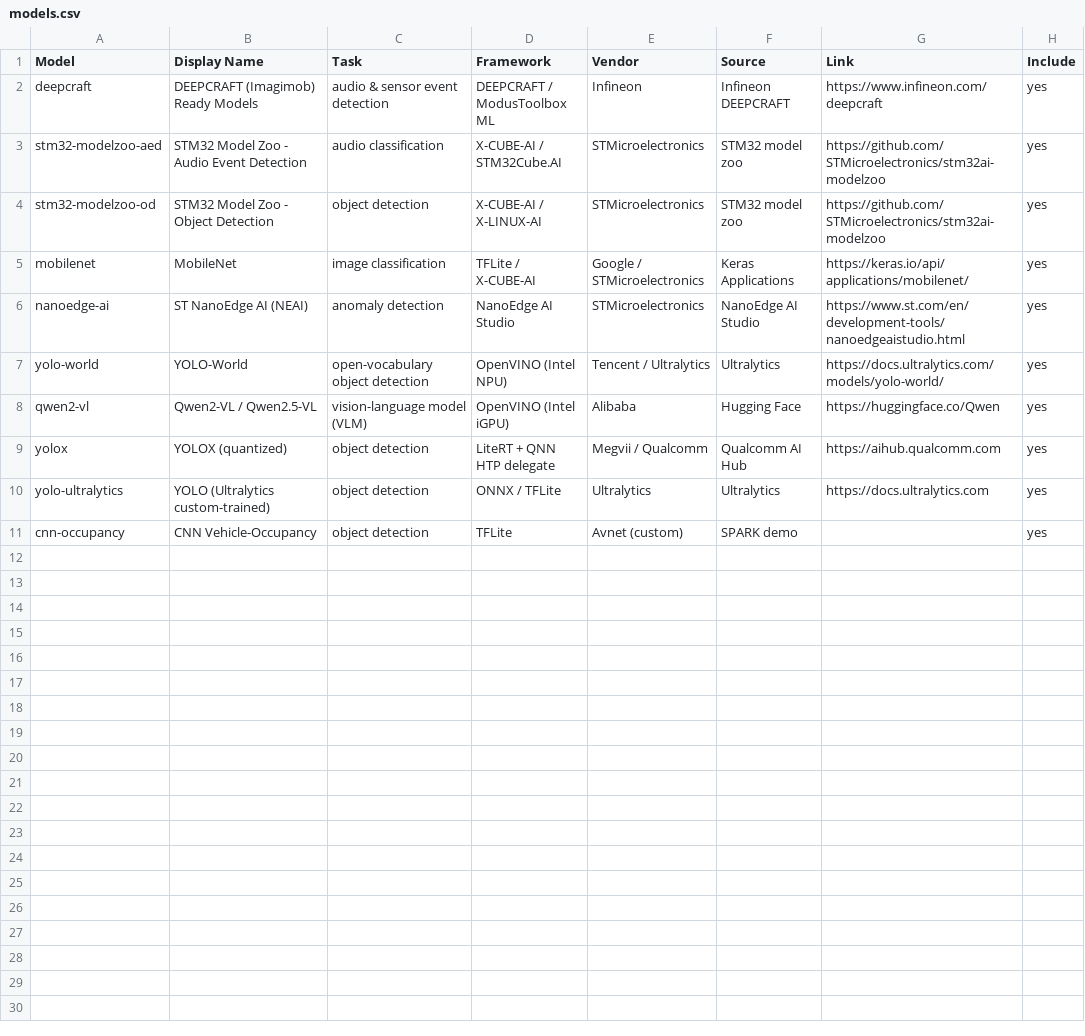
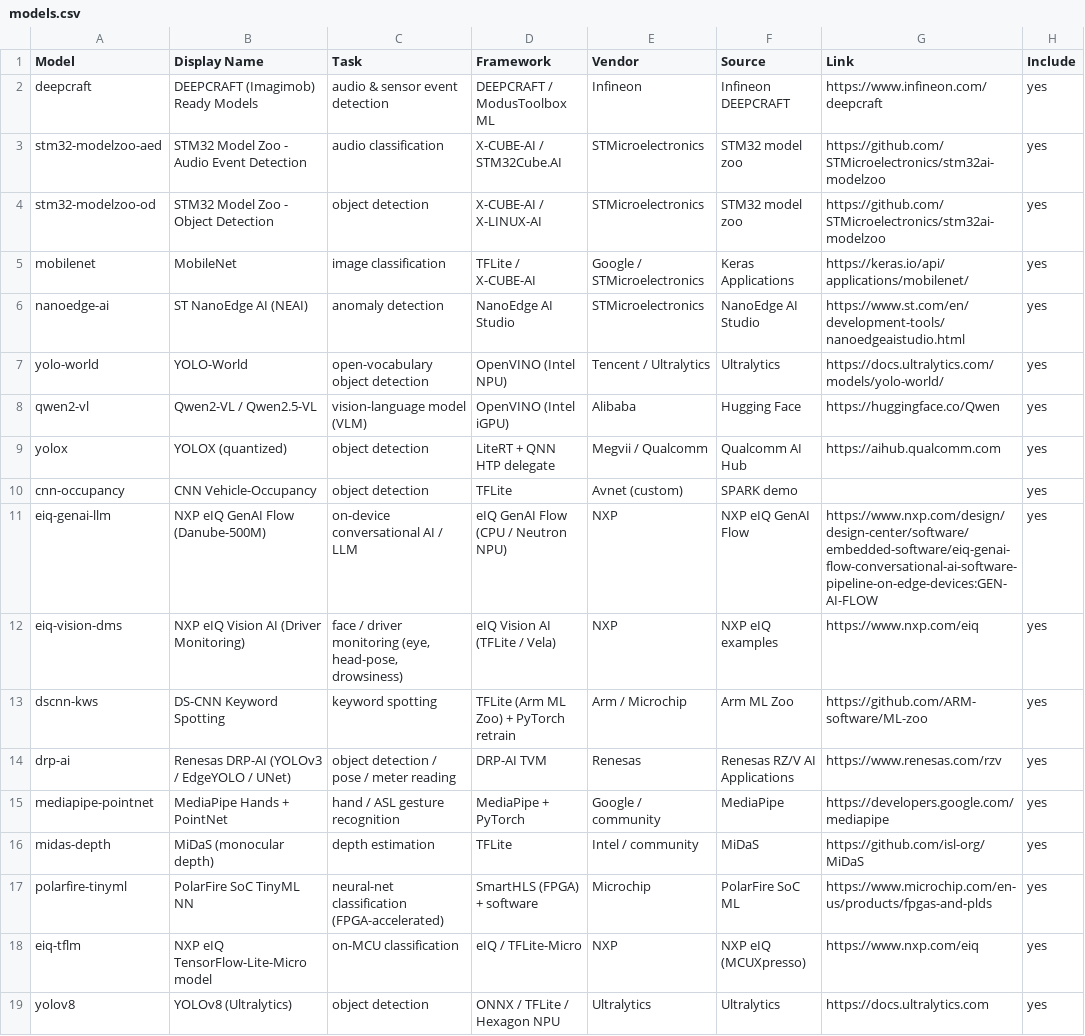
Before and after one commit to avnet-iotconnect/iotc-index, a CSV file: data/models.csv, drawn as a sheet; removed rows and columns are numbered as before the commit, all else as after; the diff names each change by its address in the sheet, - before the commit and + after, or states it on an @@ line.

Commit message:
Expand AI-model registry from deep repo mining; tag sub-demos, add 3 cards
Deep-mined subdirectory READMEs across the AI repos (esp. the mono-repo
iotc-python-lite-sdk-demos) to capture models that live in sub-projects, not
just at the listing level.

models.csv: 10 -> 18. New: eiq-genai-llm (NXP Danube-500M edge LLM),
eiq-vision-dms (NXP eIQ driver monitoring), dscnn-kws (keyword spotting),
drp-ai (Renesas RZ/V), mediapipe-pointnet, midas-depth, polarfire-tinyml,
eiq-tflm. Renamed yolo-ultralytics -> yolov8.

listings.csv: tagged 15 previously-untagged AI rows (SAMA7D65 KWS x3,
RZ/V2H + RZBoard DRP-AI, PolarFire NN x6, i.MX93/OSM93 DMS x3, TRIA arm)
and added 3 new cards — i.MX95 Edge GenAI, Raspberry Pi 5 Vision AI,
MCX N947 Zephyr TinyML.

boards.csv: add FRDM-IMX95.

QCS6490-Vision-AI-Demo and iotc-jetson-demo remain untagged (no model
discoverable via code search). index.json + AUDIT.md rebuilt by CI.

```diff
--- a/data/models.csv
+++ b/data/models.csv
-row 10: yolo-ultralytics | YOLO (Ultralytics custom-trained) | object detection | ONNX / TFLite | Ultralytics | Ultralytics | https://docs.ultralytics.com | yes
+row 11: eiq-genai-llm | NXP eIQ GenAI Flow (Danube-500M) | on-device conversational AI / LLM | eIQ GenAI Flow (CPU / Neutron NPU) | NXP | NXP eIQ GenAI Flow | https://www.nxp.com/design/design-center/software/embedded-software/eiq-genai-flow-conversational-ai-software-pipeline-on-edge-devices:GEN-AI-FLOW | yes
+row 12: eiq-vision-dms | NXP eIQ Vision AI (Driver Monitoring) | face / driver monitoring (eye, head-pose, drowsiness) | eIQ Vision AI (TFLite / Vela) | NXP | NXP eIQ examples | https://www.nxp.com/eiq | yes
+row 13: dscnn-kws | DS-CNN Keyword Spotting | keyword spotting | TFLite (Arm ML Zoo) + PyTorch retrain | Arm / Microchip | Arm ML Zoo | https://github.com/ARM-software/ML-zoo | yes
+row 14: drp-ai | Renesas DRP-AI (YOLOv3 / EdgeYOLO / UNet) | object detection / pose / meter reading | DRP-AI TVM | Renesas | Renesas RZ/V AI Applications | https://www.renesas.com/rzv | yes
+row 15: mediapipe-pointnet | MediaPipe Hands + PointNet | hand / ASL gesture recognition | MediaPipe + PyTorch | Google / community | MediaPipe | https://developers.google.com/mediapipe | yes
+row 16: midas-depth | MiDaS (monocular depth) | depth estimation | TFLite | Intel / community | MiDaS | https://github.com/isl-org/MiDaS | yes
+row 17: polarfire-tinyml | PolarFire SoC TinyML NN | neural-net classification (FPGA-accelerated) | SmartHLS (FPGA) + software | Microchip | PolarFire SoC ML | https://www.microchip.com/en-us/products/fpgas-and-plds | yes
+row 18: eiq-tflm | NXP eIQ TensorFlow-Lite-Micro model | on-MCU classification | eIQ / TFLite-Micro | NXP | NXP eIQ (MCUXpresso) | https://www.nxp.com/eiq | yes
+row 19: yolov8 | YOLOv8 (Ultralytics) | object detection | ONNX / TFLite / Hexagon NPU | Ultralytics | Ultralytics | https://docs.ultralytics.com | yes
```
Also changed, not shown: data/boards.csv, data/listings.csv.
